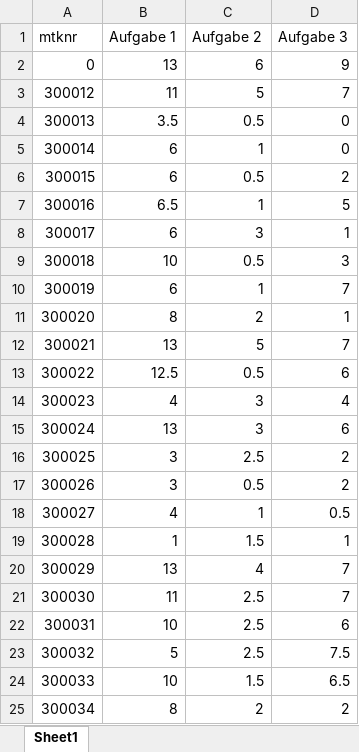
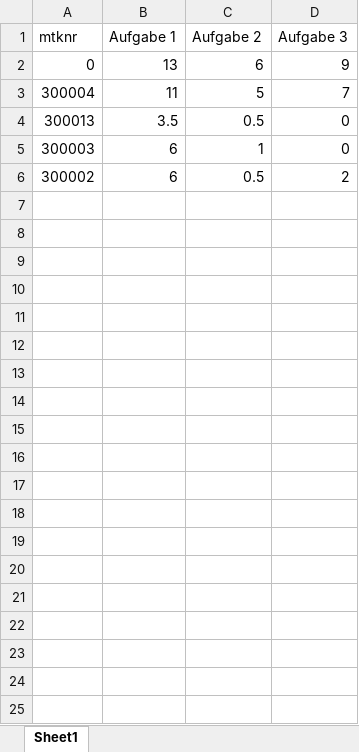
Before and after one commit to oduerr/grader, an Excel workbook: Matrikel_Punkte.xlsx, sheet Sheet1, drawn as a sheet; values as stored, in another font and other column widths than the file's, no borders; the diff names each change by its address in the sheet, - before the commit and + after, or states it on an @@ line.

Commit message:
added demo data

```diff
--- a/Matrikel_Punkte.xlsx (sheet Sheet1)
+++ b/Matrikel_Punkte.xlsx (sheet Sheet1)
-A3 (mtknr): 300012
+A3 (mtknr): 300004
-A5 (mtknr): 300014
+A5 (mtknr): 300003
-A6 (mtknr): 300015
+A6 (mtknr): 300002
-row 7: 300016 | 6.5 | 1 | 5
-row 8: 300017 | 6 | 3 | 1
-row 9: 300018 | 10 | 0.5 | 3
-row 10: 300019 | 6 | 1 | 7
-row 11: 300020 | 8 | 2 | 1
-row 12: 300021 | 13 | 5 | 7
-row 13: 300022 | 12.5 | 0.5 | 6
-row 14: 300023 | 4 | 3 | 4
-row 15: 300024 | 13 | 3 | 6
-row 16: 300025 | 3 | 2.5 | 2
-row 17: 300026 | 3 | 0.5 | 2
-row 18: 300027 | 4 | 1 | 0.5
-row 19: 300028 | 1 | 1.5 | 1
-row 20: 300029 | 13 | 4 | 7
-row 21: 300030 | 11 | 2.5 | 7
-row 22: 300031 | 10 | 2.5 | 6
-row 23: 300032 | 5 | 2.5 | 7.5
-row 24: 300033 | 10 | 1.5 | 6.5
-row 25: 300034 | 8 | 2 | 2
```
Also changed, not shown: 2 other files.
